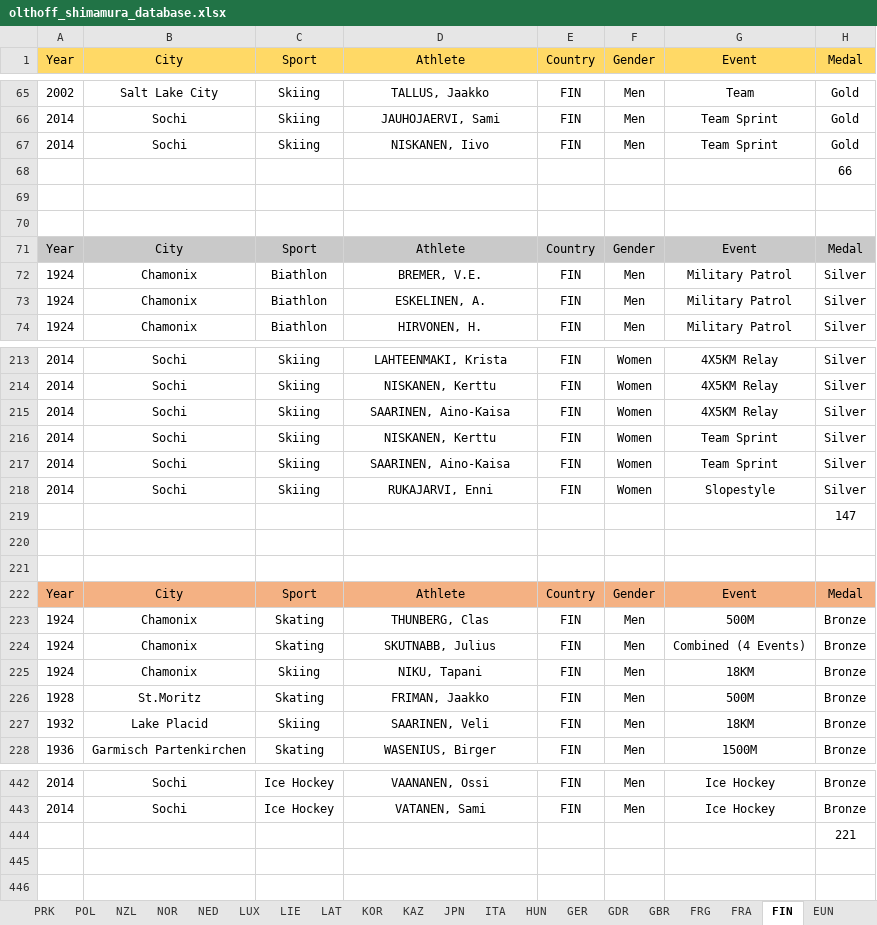
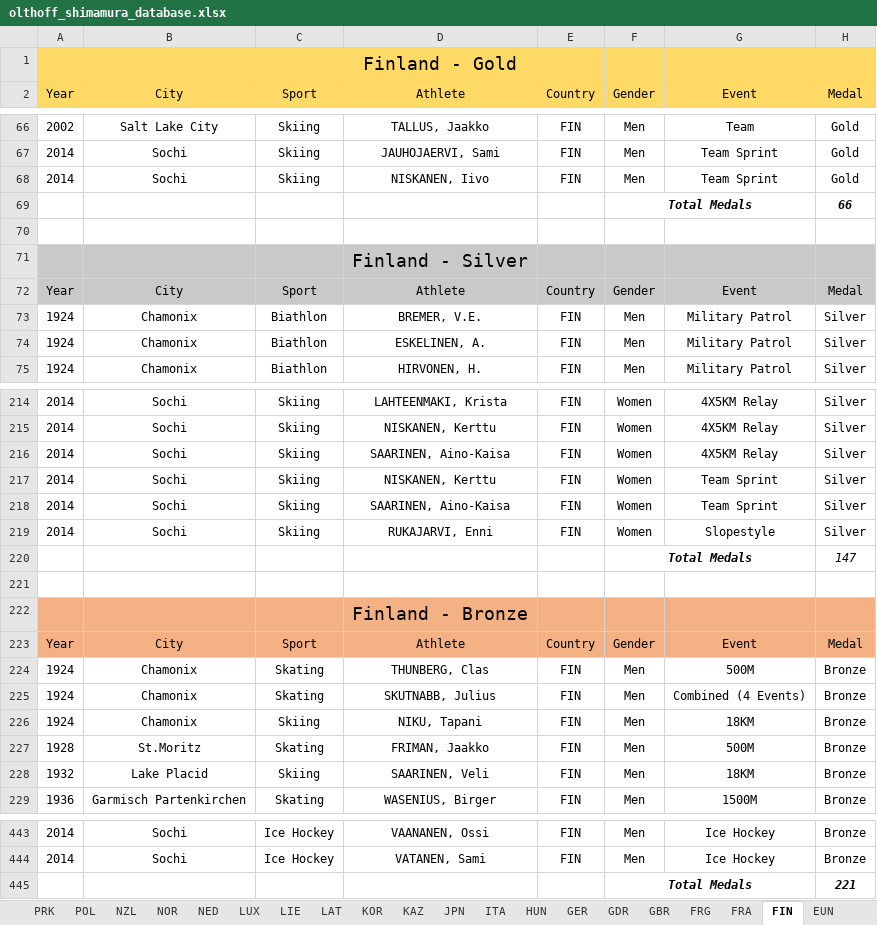
Before and after one commit to mariiiichan/olthoff_shimamura_data_design, an Excel workbook: olthoff_shimamura_database.xlsx, sheet FIN, drawn as a sheet; only a part is shown, gaps mark what is left out; values as stored, in another font and other column widths than the file's, no borders; addresses are those after the commit; the diff names each change by its address in the sheet, - before the commit and + after, or states it on an @@ line.

```diff
--- a/olthoff_shimamura_database.xlsx (sheet FIN)
+++ b/olthoff_shimamura_database.xlsx (sheet FIN)
+row 1:  |  |  | Finland - Gold
-F69 (Gender): (empty)
+F69 (Gender): Total Medals
+F69:G69 merged
@@ H69 bold: off → on, italic: off → on @@
-A71:H71 fill: none
+A71:H71 fill: #C9C9C9
-D71 (Athlete): (empty)
+D71 (Athlete): Finland - Silver
-F220 (Gender): (empty)
+F220 (Gender): Total Medals
+F220:G220 merged
-H220 italic: off
+H220 italic: on
-A222:H222 fill: none
+A222:H222 fill: #F4B183
-D222 (Athlete): (empty)
+D222 (Athlete): Finland - Bronze
-F445 (Gender): (empty)
+F445 (Gender): Total Medals
+F445:G445 merged
@@ H445 bold: off → on, italic: off → on @@
```
Also changed, not shown: sheet GBR, sheet EUN, sheet BEL, sheet JPN, sheet CZE, sheet KAZ, 38 more sheets, formulas that keep their value.
